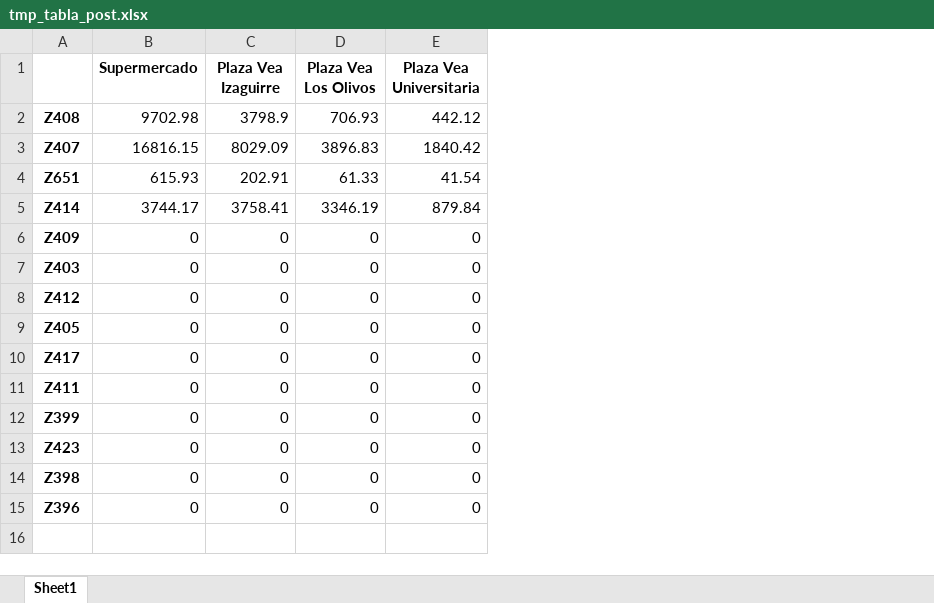
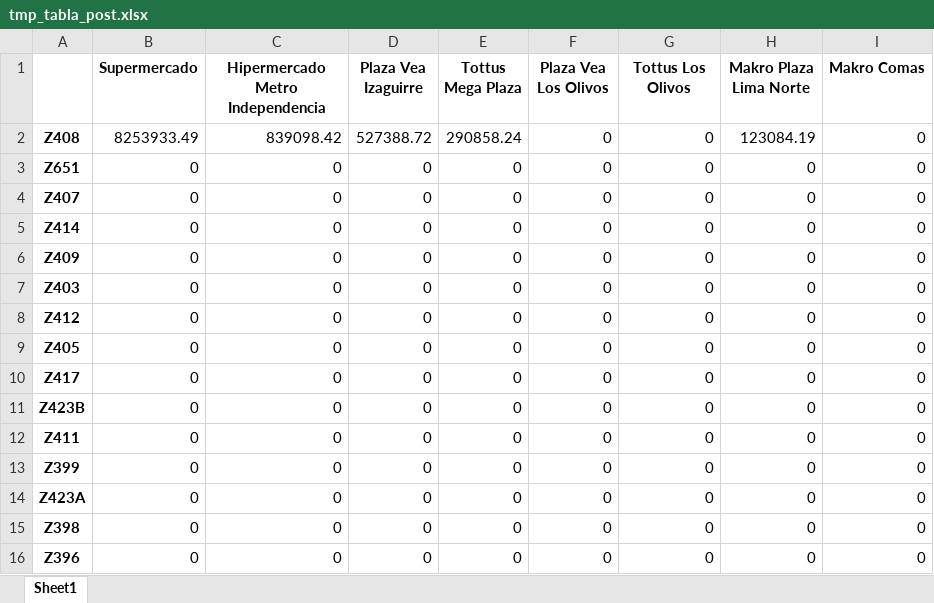
Before and after one commit to dgcabanillas/macro-huff-model, an Excel workbook: __src__/__tmp__/tmp_tabla_post.xlsx, sheet Sheet1, drawn as a sheet; values as stored, in another font and other column widths than the file's, no borders; removed rows and columns are numbered as before the commit, all else as after; the diff names each change by its address in the sheet, - before the commit and + after, or states it on an @@ line.

```diff
--- a/__src__/__tmp__/tmp_tabla_post.xlsx (sheet Sheet1)
+++ b/__src__/__tmp__/tmp_tabla_post.xlsx (sheet Sheet1)
+column C (Hipermercado Metro Independencia), rows 2-3: 839098.42 | 0; rows 5-10: all 0; rows 12-16: all 0
+column E (Tottus Mega Plaza), rows 2-3: 290858.24 | 0; rows 5-10: all 0; rows 12-16: all 0
+column H (Makro Plaza Lima Norte), rows 2-3: 123084.19 | 0; rows 5-10: all 0; rows 12-16: all 0
+column I (Makro Comas), rows 2-3: 0 | 0; rows 5-10: all 0; rows 12-16: all 0
-G1: Plaza Vea Universitaria
+G1: Tottus Los Olivos
-B2 (Supermercado): 9702.98
+B2 (Supermercado): 8253933.49
-D2 (Plaza Vea Izaguirre): 3798.9
+D2 (Plaza Vea Izaguirre): 527388.72
-F2 (Plaza Vea Los Olivos): 706.93
+F2 (Plaza Vea Los Olivos): 0
-G2 (Tottus Los Olivos): 442.12
+G2 (Tottus Los Olivos): 0
-row 3: Z407 | 16816.15 | 8029.09 | 3896.83 | 1840.42
-B3 (Supermercado): 615.93
+B3 (Supermercado): 0
-D3 (Plaza Vea Izaguirre): 202.91
+D3 (Plaza Vea Izaguirre): 0
-F3 (Plaza Vea Los Olivos): 61.33
+F3 (Plaza Vea Los Olivos): 0
-G3 (Tottus Los Olivos): 41.54
+G3 (Tottus Los Olivos): 0
+row 4: Z407 | 0 | 0 | 0 | 0 | 0 | 0 | 0 | 0
-B5 (Supermercado): 3744.17
+B5 (Supermercado): 0
-D5 (Plaza Vea Izaguirre): 3758.41
+D5 (Plaza Vea Izaguirre): 0
-F5 (Plaza Vea Los Olivos): 3346.19
+F5 (Plaza Vea Los Olivos): 0
-G5 (Tottus Los Olivos): 879.84
+G5 (Tottus Los Olivos): 0
+row 11: Z423B | 0 | 0 | 0 | 0 | 0 | 0 | 0 | 0
-A14: Z423
+A14: Z423A
```
Also changed, not shown: __src__/__tmp__/tmp_cuadro_final.xlsx, __src__/__tmp__/tmp_factores.xlsx, 11 other files.
